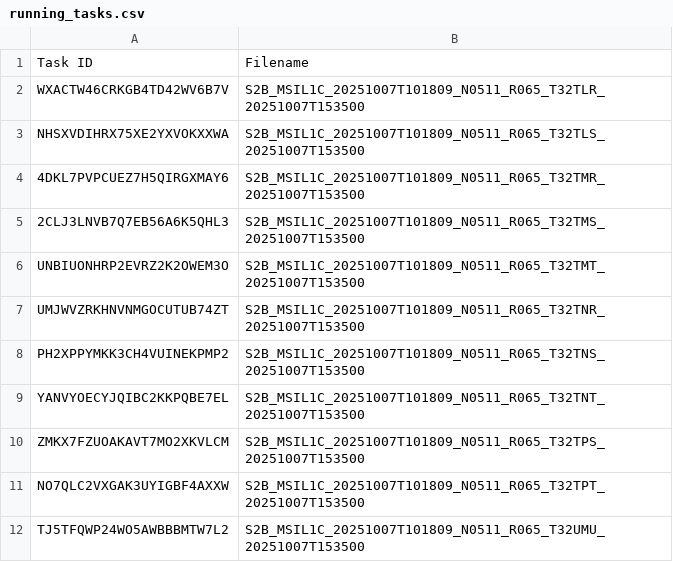
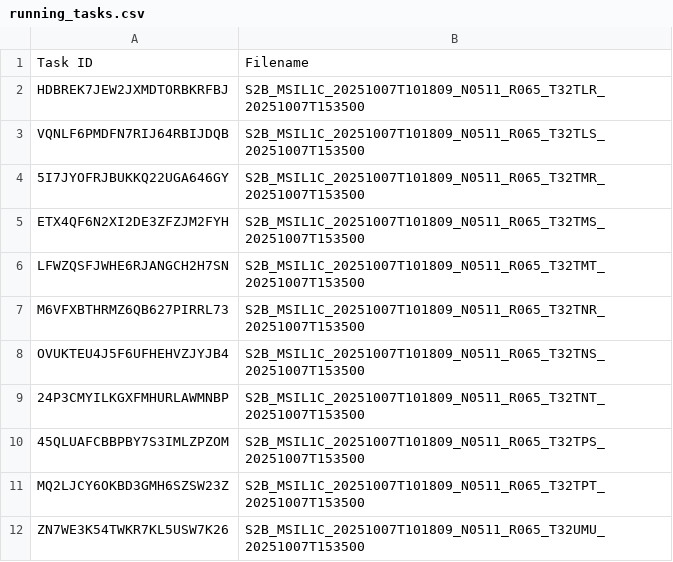
Before and after one commit to swisstopo/topo-satromo-v2, a CSV file: processing/running_tasks.csv, drawn as a sheet.

Commit message:
Processing files done

```diff
--- a/processing/running_tasks.csv
+++ b/processing/running_tasks.csv
@@ -1,12 +1,12 @@
 Task ID,Filename
-WXACTW46CRKGB4TD42WV6B7V,S2B_MSIL1C_20251007T101809_N0511_R065_T32TLR_20251007T153500
-NHSXVDIHRX75XE2YXVOKXXWA,S2B_MSIL1C_20251007T101809_N0511_R065_T32TLS_20251007T153500
-4DKL7PVPCUEZ7H5QIRGXMAY6,S2B_MSIL1C_20251007T101809_N0511_R065_T32TMR_20251007T153500
-2CLJ3LNVB7Q7EB56A6K5QHL3,S2B_MSIL1C_20251007T101809_N0511_R065_T32TMS_20251007T153500
-UNBIUONHRP2EVRZ2K2OWEM3O,S2B_MSIL1C_20251007T101809_N0511_R065_T32TMT_20251007T153500
-UMJWVZRKHNVNMGOCUTUB74ZT,S2B_MSIL1C_20251007T101809_N0511_R065_T32TNR_20251007T153500
-PH2XPPYMKK3CH4VUINEKPMP2,S2B_MSIL1C_20251007T101809_N0511_R065_T32TNS_20251007T153500
-YANVYOECYJQIBC2KKPQBE7EL,S2B_MSIL1C_20251007T101809_N0511_R065_T32TNT_20251007T153500
-ZMKX7FZUOAKAVT7MO2XKVLCM,S2B_MSIL1C_20251007T101809_N0511_R065_T32TPS_20251007T153500
-NO7QLC2VXGAK3UYIGBF4AXXW,S2B_MSIL1C_20251007T101809_N0511_R065_T32TPT_20251007T153500
-TJ5TFQWP24WO5AWBBBMTW7L2,S2B_MSIL1C_20251007T101809_N0511_R065_T32UMU_20251007T153500
+HDBREK7JEW2JXMDTORBKRFBJ,S2B_MSIL1C_20251007T101809_N0511_R065_T32TLR_20251007T153500
+VQNLF6PMDFN7RIJ64RBIJDQB,S2B_MSIL1C_20251007T101809_N0511_R065_T32TLS_20251007T153500
+5I7JYOFRJBUKKQ22UGA646GY,S2B_MSIL1C_20251007T101809_N0511_R065_T32TMR_20251007T153500
+ETX4QF6N2XI2DE3ZFZJM2FYH,S2B_MSIL1C_20251007T101809_N0511_R065_T32TMS_20251007T153500
+LFWZQSFJWHE6RJANGCH2H7SN,S2B_MSIL1C_20251007T101809_N0511_R065_T32TMT_20251007T153500
+M6VFXBTHRMZ6QB627PIRRL73,S2B_MSIL1C_20251007T101809_N0511_R065_T32TNR_20251007T153500
+OVUKTEU4J5F6UFHEHVZJYJB4,S2B_MSIL1C_20251007T101809_N0511_R065_T32TNS_20251007T153500
+24P3CMYILKGXFMHURLAWMNBP,S2B_MSIL1C_20251007T101809_N0511_R065_T32TNT_20251007T153500
+45QLUAFCBBPBY7S3IMLZPZOM,S2B_MSIL1C_20251007T101809_N0511_R065_T32TPS_20251007T153500
+MQ2LJCY6OKBD3GMH6SZSW23Z,S2B_MSIL1C_20251007T101809_N0511_R065_T32TPT_20251007T153500
+ZN7WE3K54TWKR7KL5USW7K26,S2B_MSIL1C_20251007T101809_N0511_R065_T32UMU_20251007T153500
```
Also changed, not shown: 11 other files.
